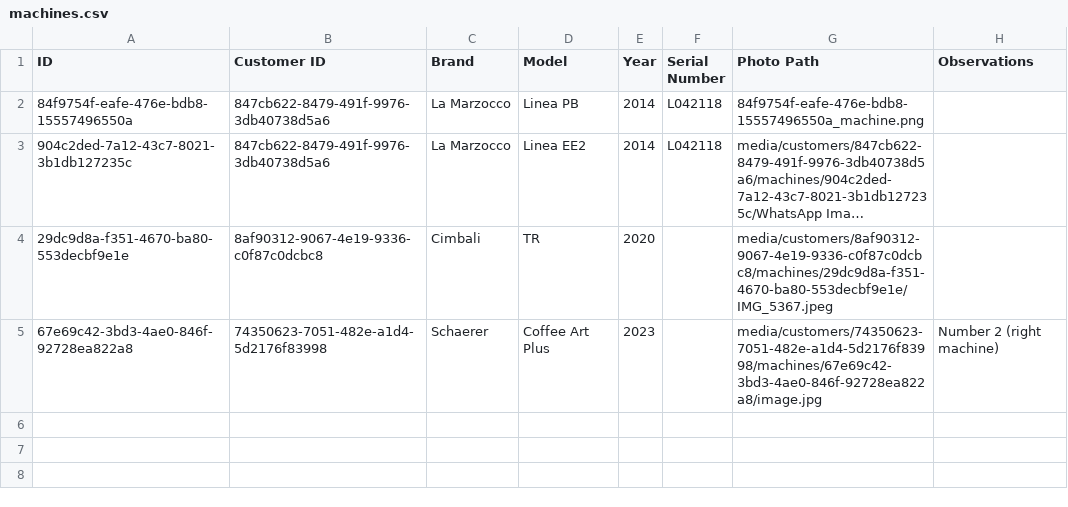
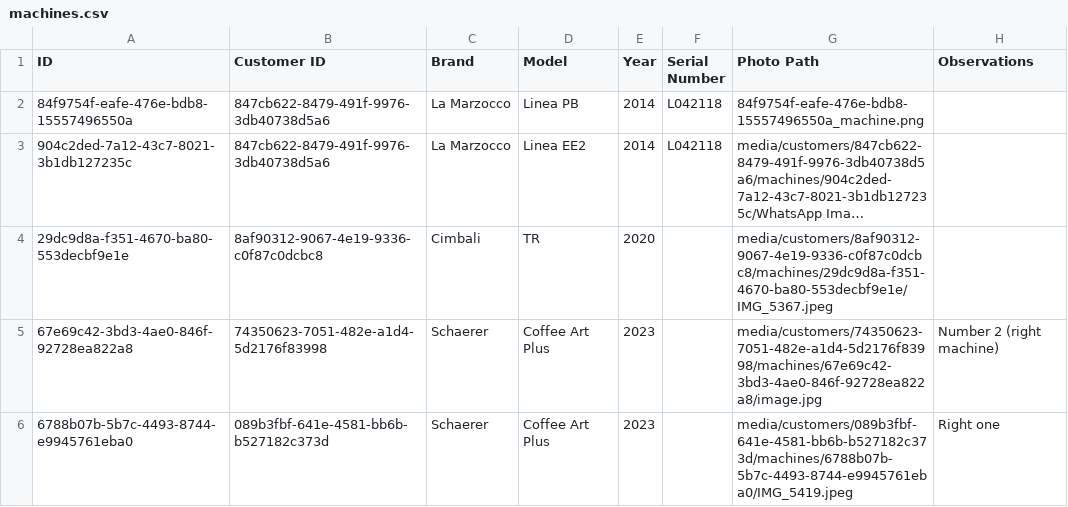
Before and after one commit to agarcias2602/machine-logger, a CSV file: machines.csv, drawn as a sheet; long unchanged cells end in ….

Commit message:
Add machine Coffee Art Plus for Mosmos RBC Plaza

```diff
--- a/machines.csv
+++ b/machines.csv
@@ -5 +5,2 @@ ID,Customer ID,Brand,Model,Year,Serial Number,Photo Path,Observations
 67e69c42-3bd3-4ae0-846f-92728ea822a8,74350623-7051-482e-a1d4-5d2176f83998,Schaerer,Coffee Art Plus,2023,,media/customers/74350623-7051-482e-a1d4-5d2176f83998/machines/67e69c42-3bd3-4ae0-846f-92728ea822a8/image.jpg,Number 2 (right machine)
+6788b07b-5b7c-4493-8744-e9945761eba0,089b3fbf-641e-4581-bb6b-b527182c373d,Schaerer,Coffee Art Plus,2023,,media/customers/089b3fbf-641e-4581-bb6b-b527182c373d/machines/6788b07b-5b7c-4493-8744-e9945761eba0/IMG_5419.jpeg,Right one
```
Also changed, not shown: 1 other file.
